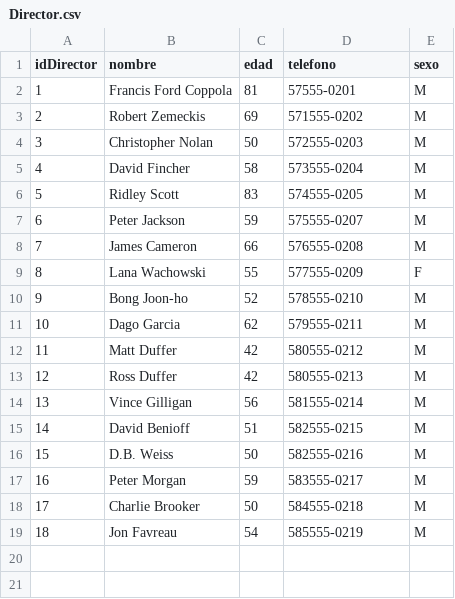
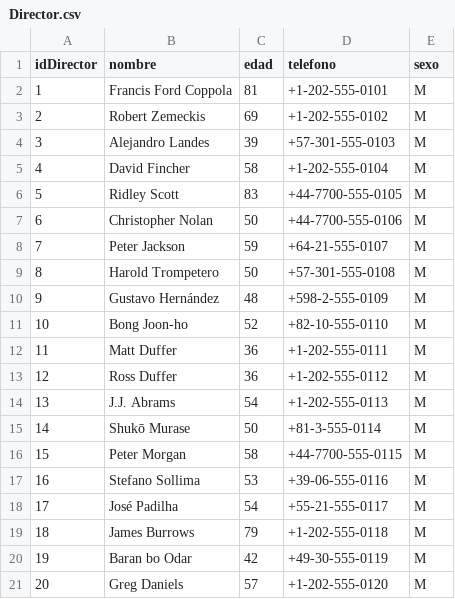
Before and after one commit to memerazo/Actividad8, a CSV file: Director.csv, drawn as a sheet; removed rows and columns are numbered as before the commit, all else as after; the diff names each change by its address in the sheet, - before the commit and + after, or states it on an @@ line.

Commit message:
Director.csv

```diff
--- a/Director.csv
+++ b/Director.csv
-D2 (telefono): 57555-0201
+D2 (telefono): +1-202-555-0101
-D3 (telefono): 571555-0202
+D3 (telefono): +1-202-555-0102
-row 4: 3 | Christopher Nolan | 50 | 572555-0203 | M
+row 4: 3 | Alejandro Landes | 39 | +57-301-555-0103 | M
-D5 (telefono): 573555-0204
+D5 (telefono): +1-202-555-0104
-D6 (telefono): 574555-0205
+D6 (telefono): +44-7700-555-0105
+row 7: 6 | Christopher Nolan | 50 | +44-7700-555-0106 | M
@@ column A (idDirector) renumbered between rows 8 and 18 @@
-D8 (telefono): 575555-0207
+D8 (telefono): +64-21-555-0107
-row 8: 7 | James Cameron | 66 | 576555-0208 | M
-row 9: 8 | Lana Wachowski | 55 | 577555-0209 | F
+row 9: 8 | Harold Trompetero | 50 | +57-301-555-0108 | M
+row 10: 9 | Gustavo Hernández | 48 | +598-2-555-0109 | M
-D11 (telefono): 578555-0210
+D11 (telefono): +82-10-555-0110
-row 11: 10 | Dago Garcia | 62 | 579555-0211 | M
-C12:C13 (edad): 42
+C12:C13 (edad): 36
-D12 (telefono): 580555-0212
+D12 (telefono): +1-202-555-0111
-D13 (telefono): 580555-0213
+D13 (telefono): +1-202-555-0112
-row 14: 13 | Vince Gilligan | 56 | 581555-0214 | M
-row 15: 14 | David Benioff | 51 | 582555-0215 | M
+row 14: 13 | J.J. Abrams | 54 | +1-202-555-0113 | M
-B15 (nombre): D.B. Weiss
+B15 (nombre): Shukō Murase
-D15 (telefono): 582555-0216
+D15 (telefono): +81-3-555-0114
-C16 (edad): 59
+C16 (edad): 58
-D16 (telefono): 583555-0217
+D16 (telefono): +44-7700-555-0115
-row 18: 17 | Charlie Brooker | 50 | 584555-0218 | M
+row 17: 16 | Stefano Sollima | 53 | +39-06-555-0116 | M
-B18 (nombre): Jon Favreau
+B18 (nombre): José Padilha
-D18 (telefono): 585555-0219
+D18 (telefono): +55-21-555-0117
+row 19: 18 | James Burrows | 79 | +1-202-555-0118 | M
+row 20: 19 | Baran bo Odar | 42 | +49-30-555-0119 | M
+row 21: 20 | Greg Daniels | 57 | +1-202-555-0120 | M
```
